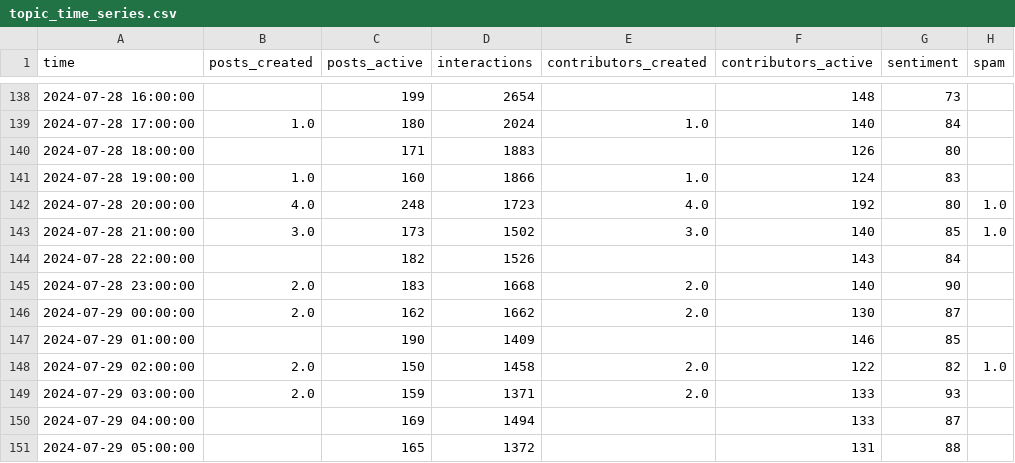
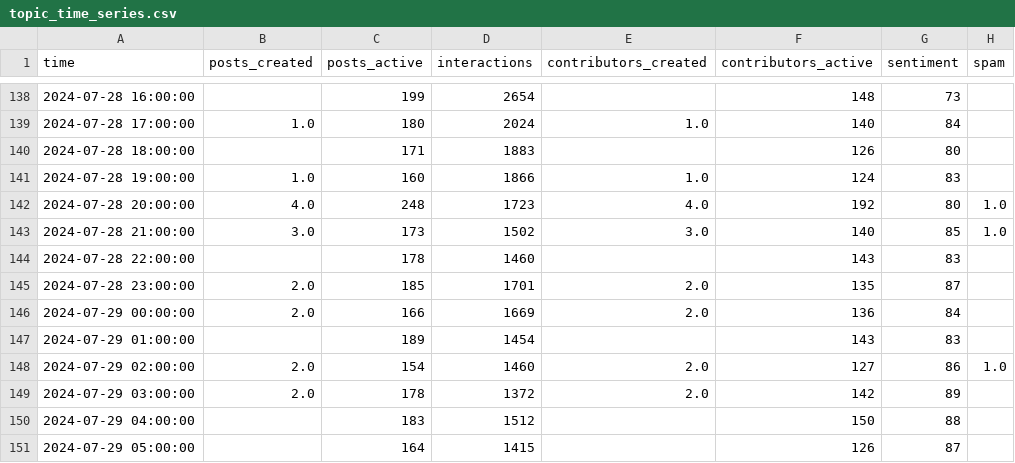
Before and after one commit to Rin-0xTohsaka/Spice-Melange, a CSV file: data/topic_time_series.csv, drawn as a sheet; only a part is shown, gaps mark what is left out; the diff covers the shown part only.

```diff
--- a/data/topic_time_series.csv
+++ b/data/topic_time_series.csv
@@ -143,9 +143,9 @@ time,posts_created,posts_active,interactions,contributors_created,contributors_a
 2024-07-28 21:00:00,3.0,173,1502,3.0,140,85,1.0
-2024-07-28 22:00:00,,182,1526,,143,84,
-2024-07-28 23:00:00,2.0,183,1668,2.0,140,90,
-2024-07-29 00:00:00,2.0,162,1662,2.0,130,87,
-2024-07-29 01:00:00,,190,1409,,146,85,
-2024-07-29 02:00:00,2.0,150,1458,2.0,122,82,1.0
-2024-07-29 03:00:00,2.0,159,1371,2.0,133,93,
-2024-07-29 04:00:00,,169,1494,,133,87,
-2024-07-29 05:00:00,,165,1372,,131,88,
+2024-07-28 22:00:00,,178,1460,,143,83,
+2024-07-28 23:00:00,2.0,185,1701,2.0,135,87,
+2024-07-29 00:00:00,2.0,166,1669,2.0,136,84,
+2024-07-29 01:00:00,,189,1454,,143,83,
+2024-07-29 02:00:00,2.0,154,1460,2.0,127,86,1.0
+2024-07-29 03:00:00,2.0,178,1372,2.0,142,89,
+2024-07-29 04:00:00,,183,1512,,150,88,
+2024-07-29 05:00:00,,164,1415,,126,87,
```
Also changed, not shown: 1 added row and 158 edited cells elsewhere in this file, data/market_data.csv, data/market_time_series.csv, 24 other files.
